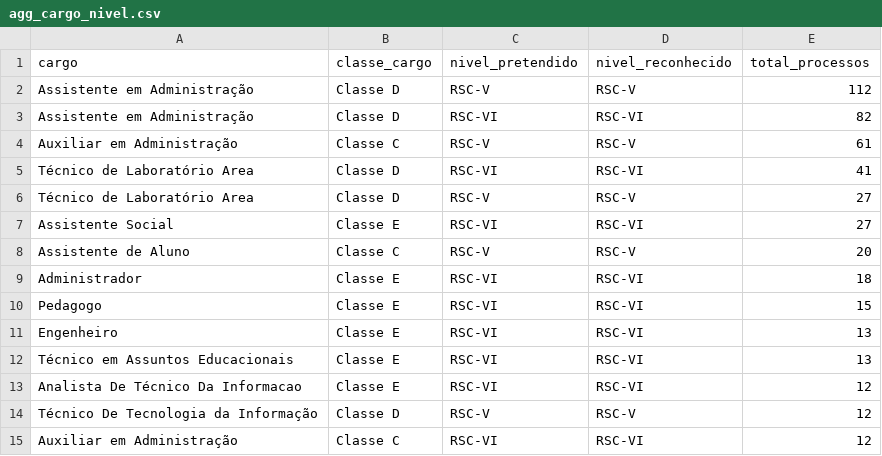
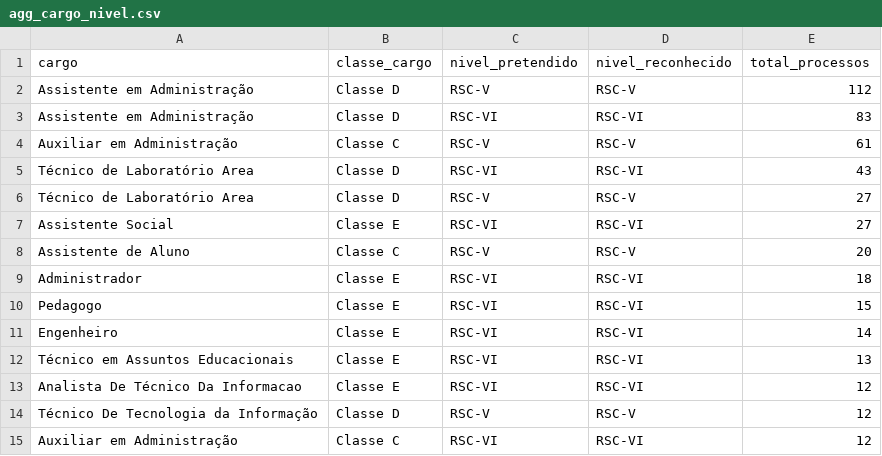
Before and after one commit to kelsoncm/memoriais-avaliados, a CSV file: docs/data/agg_cargo_nivel.csv, drawn as a sheet; only a part is shown; the diff covers the shown part only.

```diff
--- a/docs/data/agg_cargo_nivel.csv
+++ b/docs/data/agg_cargo_nivel.csv
@@ -2,5 +2,5 @@ cargo,classe_cargo,nivel_pretendido,nivel_reconhecido,total_processos
 Assistente em Administração,Classe D,RSC-V,RSC-V,112
-Assistente em Administração,Classe D,RSC-VI,RSC-VI,82
+Assistente em Administração,Classe D,RSC-VI,RSC-VI,83
 Auxiliar em Administração,Classe C,RSC-V,RSC-V,61
-Técnico de Laboratório Area,Classe D,RSC-VI,RSC-VI,41
+Técnico de Laboratório Area,Classe D,RSC-VI,RSC-VI,43
 Técnico de Laboratório Area,Classe D,RSC-V,RSC-V,27
@@ -10,3 +10,3 @@ Administrador,Classe E,RSC-VI,RSC-VI,18
 Pedagogo,Classe E,RSC-VI,RSC-VI,15
-Engenheiro,Classe E,RSC-VI,RSC-VI,13
+Engenheiro,Classe E,RSC-VI,RSC-VI,14
 Técnico em Assuntos Educacionais,Classe E,RSC-VI,RSC-VI,13
```
Also changed, not shown: 4 added rows, 4 removed rows, 5 moved rows and 1 edited cell elsewhere in this file, docs/data/agg_campus_mes.csv, docs/data/fato_anonimo.csv, 2 other files.
